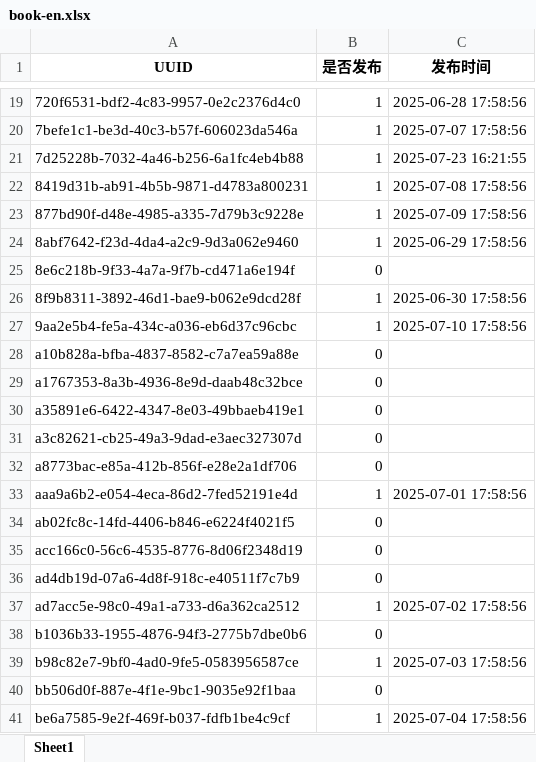
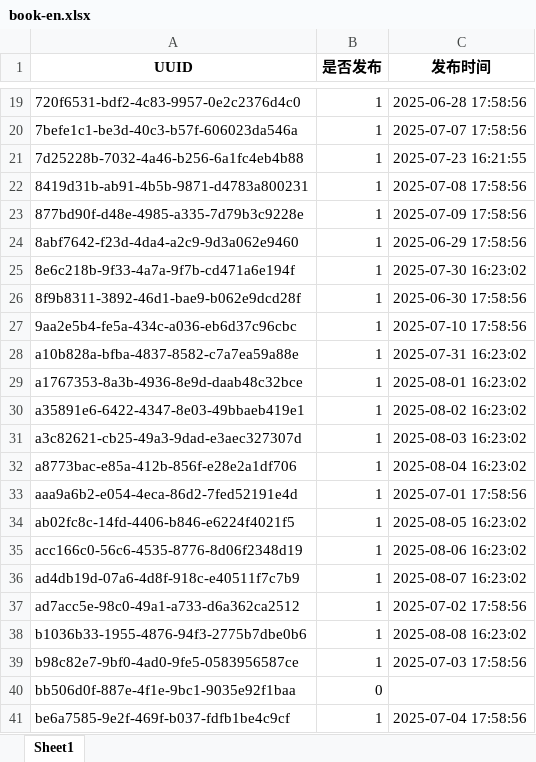
Before and after one commit to ld909/short_whisper, an Excel workbook: audio_ficition/books/excel/book-en.xlsx, sheet Sheet1, drawn as a sheet; only a part is shown, gaps mark what is left out; values as stored, in another font and other column widths than the file's, no borders; the diff names each change by its address in the sheet, - before the commit and + after, or states it on an @@ line.

```diff
--- a/audio_ficition/books/excel/book-en.xlsx (sheet Sheet1)
+++ b/audio_ficition/books/excel/book-en.xlsx (sheet Sheet1)
-B25 (是否发布): 0
+B25 (是否发布): 1
-C25 (发布时间): (empty)
+C25 (发布时间): 2025-07-30 16:23:02
-B28:B32 (是否发布): 0
+B28:B32 (是否发布): 1
-C28 (发布时间): (empty)
+C28 (发布时间): 2025-07-31 16:23:02
-C29 (发布时间): (empty)
+C29 (发布时间): 2025-08-01 16:23:02
-C30 (发布时间): (empty)
+C30 (发布时间): 2025-08-02 16:23:02
-C31 (发布时间): (empty)
+C31 (发布时间): 2025-08-03 16:23:02
-C32 (发布时间): (empty)
+C32 (发布时间): 2025-08-04 16:23:02
-B34:B36 (是否发布): 0
+B34:B36 (是否发布): 1
-C34 (发布时间): (empty)
+C34 (发布时间): 2025-08-05 16:23:02
-C35 (发布时间): (empty)
+C35 (发布时间): 2025-08-06 16:23:02
-C36 (发布时间): (empty)
+C36 (发布时间): 2025-08-07 16:23:02
-B38 (是否发布): 0
+B38 (是否发布): 1
-C38 (发布时间): (empty)
+C38 (发布时间): 2025-08-08 16:23:02
```
Also changed, not shown: audio_ficition/utils/publish_log/scifi.xlsx, 6 other files.
